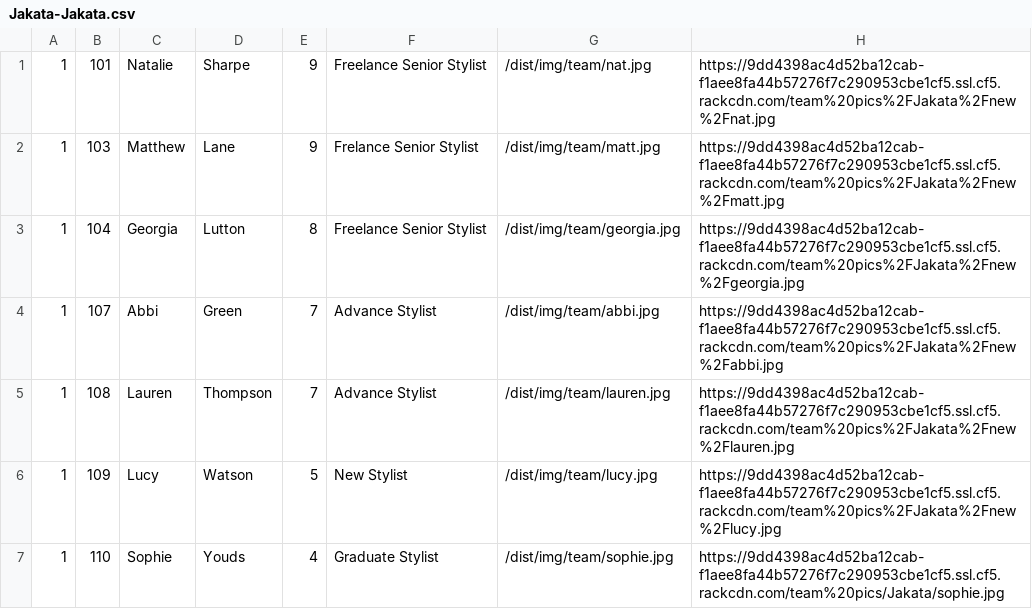
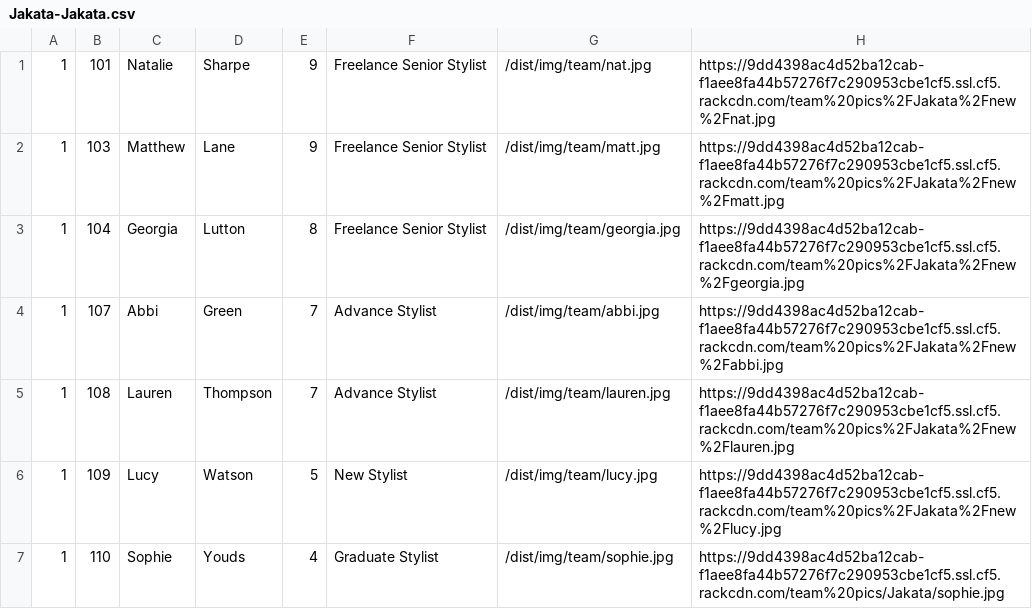
Before and after one commit to araquach/pk20, a CSV file: data/csv/team_members/Jakata-Jakata.csv, drawn as a sheet; only a part is shown; the diff names each change by its address in the sheet, - before the commit and + after, or states it on an @@ line.

```diff
--- a/data/csv/team_members/Jakata-Jakata.csv
+++ b/data/csv/team_members/Jakata-Jakata.csv
-F2: Frelance Senior Stylist
+F2: Freelance Senior Stylist
```
Also changed, not shown: data/csv/team_members/Base-Base.csv, 1 other file.
